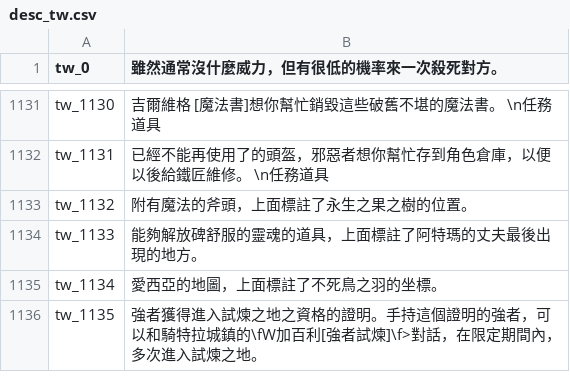
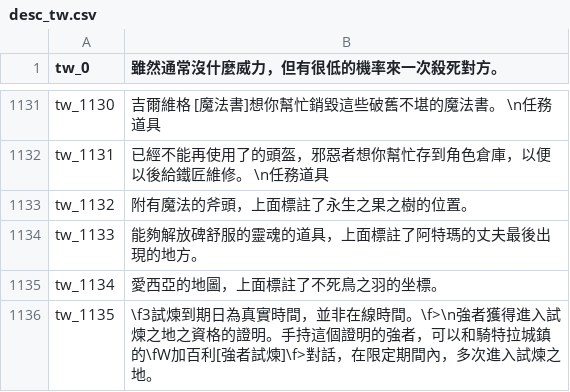
Before and after one commit to oberon-wu/teon-lang, a CSV file: desc/desc_tw.csv, drawn as a sheet; only a part is shown, gaps mark what is left out.

```diff
--- a/desc/desc_tw.csv
+++ b/desc/desc_tw.csv
@@ -1135,2 +1135,2 @@ tw_1133,"能夠解放碑舒服的靈魂的道具，上面標註了阿特瑪的
 tw_1134,"愛西亞的地圖，上面標註了不死鳥之羽的坐標。"
-tw_1135,"強者獲得進入試煉之地之資格的證明。手持這個證明的強者，可以和騎特拉城鎮的\fW加百利[強者試煉]\f>對話，在限定期間內，多次進入試煉之地。"
+tw_1135,"\f3試煉到期日為真實時間，並非在線時間。\f>\n強者獲得進入試煉之地之資格的證明。手持這個證明的強者，可以和騎特拉城鎮的\fW加百利[強者試煉]\f>對話，在限定期間內，多次進入試煉之地。"
```
Also changed, not shown: desc/desc_cn.csv, 3 other files.
